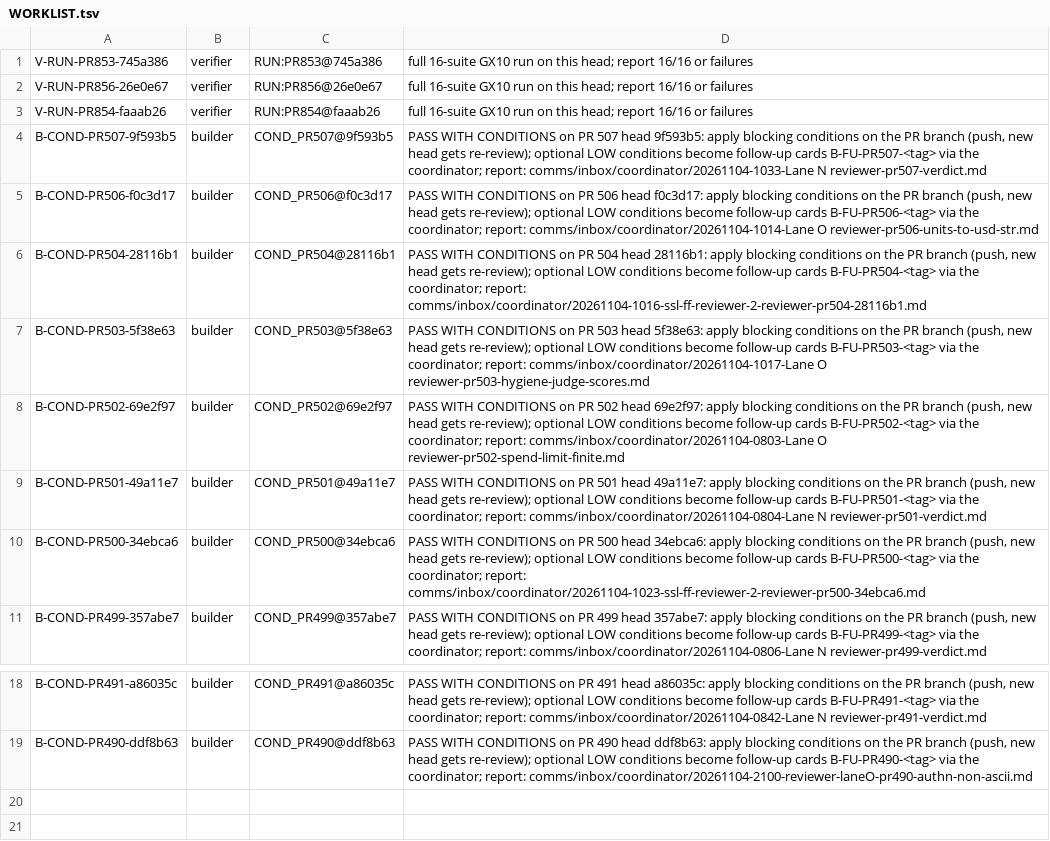
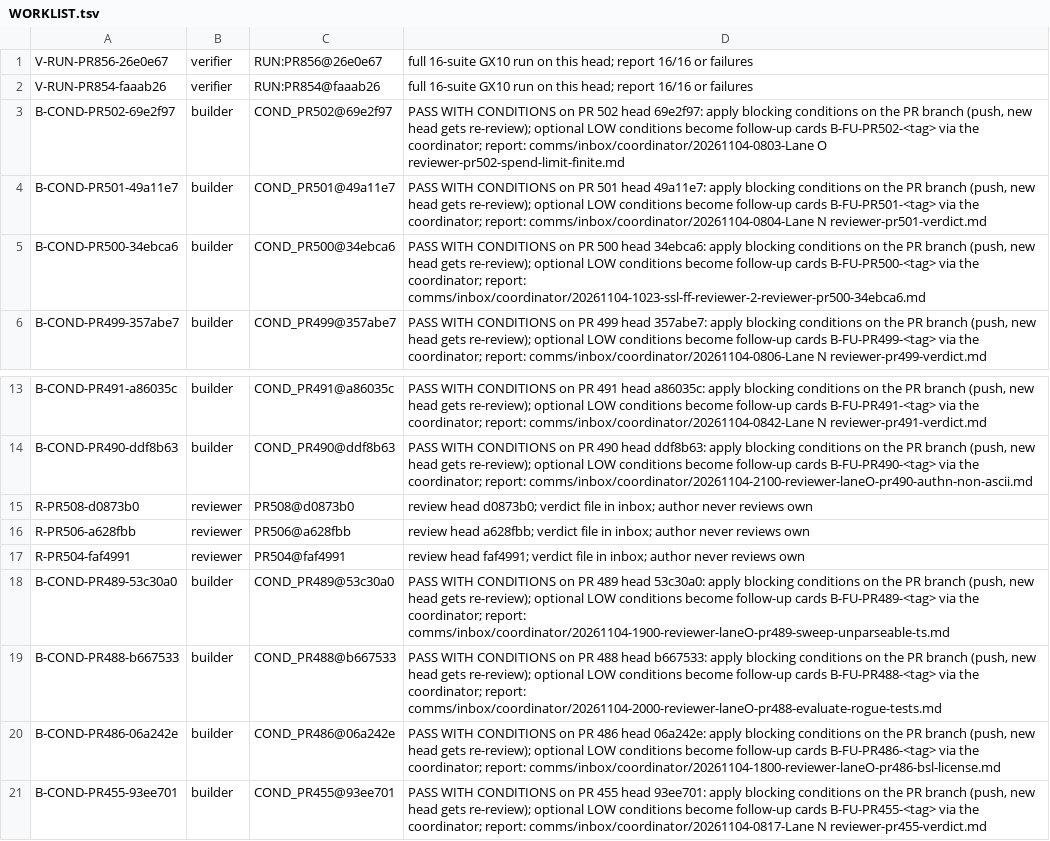
Before and after one commit to SpinStateLabs/field-platform, a TSV file: comms/WORKLIST.tsv, drawn as a sheet; only a part is shown, gaps mark what is left out.

```diff
--- a/comms/WORKLIST.tsv
+++ b/comms/WORKLIST.tsv
@@ -1,8 +1,3 @@
-V-RUN-PR853-745a386	verifier	RUN:PR853@745a386	full 16-suite GX10 run on this head; report 16/16 or failures
 V-RUN-PR856-26e0e67	verifier	RUN:PR856@26e0e67	full 16-suite GX10 run on this head; report 16/16 or failures
 V-RUN-PR854-faaab26	verifier	RUN:PR854@faaab26	full 16-suite GX10 run on this head; report 16/16 or failures
-B-COND-PR507-9f593b5	builder	COND_PR507@9f593b5	PASS WITH CONDITIONS on PR 507 head 9f593b5: apply blocking conditions on the PR branch (push, new head gets re-review); optional LOW conditions become follow-up cards B-FU-PR507-<tag> via the coordinator; report: comms/inbox/coordinator/20261104-1033-Lane N reviewer-pr507-verdict.md
-B-COND-PR506-f0c3d17	builder	COND_PR506@f0c3d17	PASS WITH CONDITIONS on PR 506 head f0c3d17: apply blocking conditions on the PR branch (push, new head gets re-review); optional LOW conditions become follow-up cards B-FU-PR506-<tag> via the coordinator; report: comms/inbox/coordinator/20261104-1014-Lane O reviewer-pr506-units-to-usd-str.md
-B-COND-PR504-28116b1	builder	COND_PR504@28116b1	PASS WITH CONDITIONS on PR 504 head 28116b1: apply blocking conditions on the PR branch (push, new head gets re-review); optional LOW conditions become follow-up cards B-FU-PR504-<tag> via the coordinator; report: comms/inbox/coordinator/20261104-1016-ssl-ff-reviewer-2-reviewer-pr504-28116b1.md
-B-COND-PR503-5f38e63	builder	COND_PR503@5f38e63	PASS WITH CONDITIONS on PR 503 head 5f38e63: apply blocking conditions on the PR branch (push, new head gets re-review); optional LOW conditions become follow-up cards B-FU-PR503-<tag> via the coordinator; report: comms/inbox/coordinator/20261104-1017-Lane O reviewer-pr503-hygiene-judge-scores.md
 B-COND-PR502-69e2f97	builder	COND_PR502@69e2f97	PASS WITH CONDITIONS on PR 502 head 69e2f97: apply blocking conditions on the PR branch (push, new head gets re-review); optional LOW conditions become follow-up cards B-FU-PR502-<tag> via the coordinator; report: comms/inbox/coordinator/20261104-0803-Lane O reviewer-pr502-spend-limit-finite.md
@@ -19 +14,8 @@ B-COND-PR491-a86035c	builder	COND_PR491@a86035c	PASS WITH CONDITIONS on PR 491 h
 B-COND-PR490-ddf8b63	builder	COND_PR490@ddf8b63	PASS WITH CONDITIONS on PR 490 head ddf8b63: apply blocking conditions on the PR branch (push, new head gets re-review); optional LOW conditions become follow-up cards B-FU-PR490-<tag> via the coordinator; report: comms/inbox/coordinator/20261104-2100-reviewer-laneO-pr490-authn-non-ascii.md
+R-PR508-d0873b0	reviewer	PR508@d0873b0	review head d0873b0; verdict file in inbox; author never reviews own
+R-PR506-a628fbb	reviewer	PR506@a628fbb	review head a628fbb; verdict file in inbox; author never reviews own
+R-PR504-faf4991	reviewer	PR504@faf4991	review head faf4991; verdict file in inbox; author never reviews own
+B-COND-PR489-53c30a0	builder	COND_PR489@53c30a0	PASS WITH CONDITIONS on PR 489 head 53c30a0: apply blocking conditions on the PR branch (push, new head gets re-review); optional LOW conditions become follow-up cards B-FU-PR489-<tag> via the coordinator; report: comms/inbox/coordinator/20261104-1900-reviewer-laneO-pr489-sweep-unparseable-ts.md
+B-COND-PR488-b667533	builder	COND_PR488@b667533	PASS WITH CONDITIONS on PR 488 head b667533: apply blocking conditions on the PR branch (push, new head gets re-review); optional LOW conditions become follow-up cards B-FU-PR488-<tag> via the coordinator; report: comms/inbox/coordinator/20261104-2000-reviewer-laneO-pr488-evaluate-rogue-tests.md
+B-COND-PR486-06a242e	builder	COND_PR486@06a242e	PASS WITH CONDITIONS on PR 486 head 06a242e: apply blocking conditions on the PR branch (push, new head gets re-review); optional LOW conditions become follow-up cards B-FU-PR486-<tag> via the coordinator; report: comms/inbox/coordinator/20261104-1800-reviewer-laneO-pr486-bsl-license.md
+B-COND-PR455-93ee701	builder	COND_PR455@93ee701	PASS WITH CONDITIONS on PR 455 head 93ee701: apply blocking conditions on the PR branch (push, new head gets re-review); optional LOW conditions become follow-up cards B-FU-PR455-<tag> via the coordinator; report: comms/inbox/coordinator/20261104-0817-Lane N reviewer-pr455-verdict.md
```
Also changed, not shown: comms/WORKLIST.archive.tsv.
